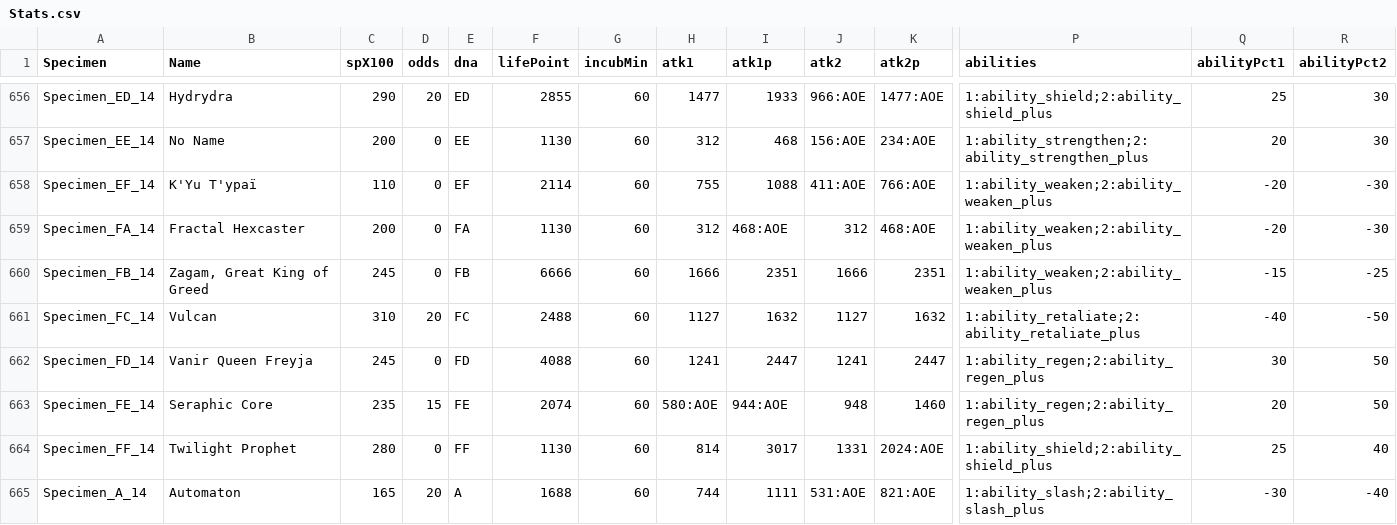
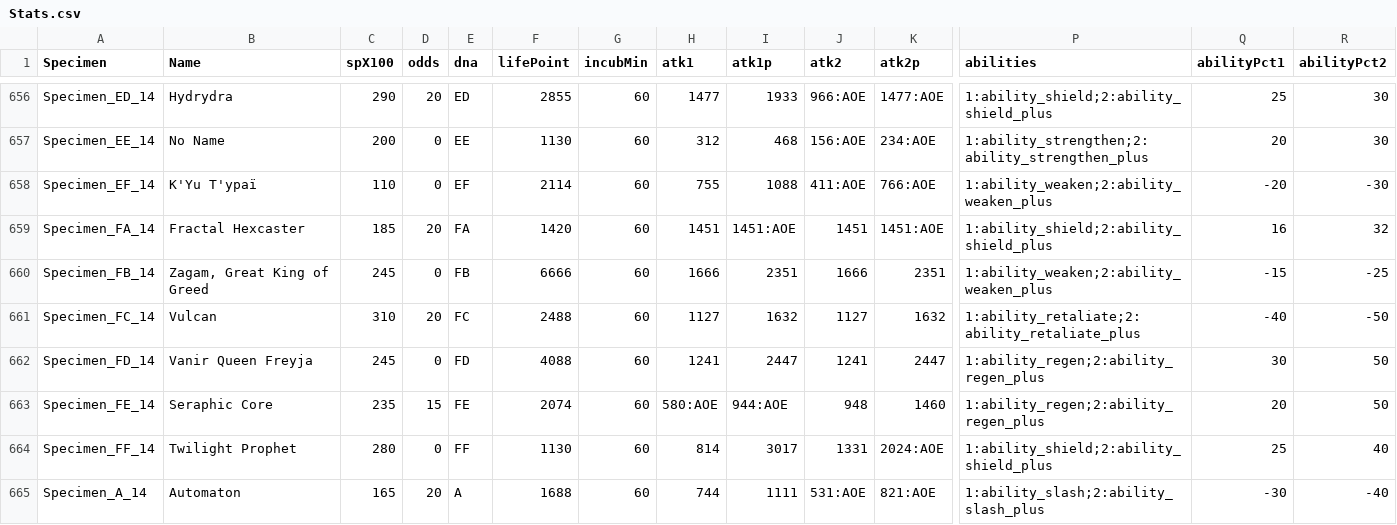
Before and after one commit to GalaxyDegen01/dbmgrouplabs, a CSV file: Stats.csv, drawn as a sheet; only a part is shown, gaps mark what is left out; the diff names each change by its address in the sheet, - before the commit and + after, or states it on an @@ line.

Commit message:
Update Stats.csv

```diff
--- a/Stats.csv
+++ b/Stats.csv
-C659 (spX100): 200
+C659 (spX100): 185
-D659 (odds): 0
+D659 (odds): 20
-F659 (lifePoint): 1130
+F659 (lifePoint): 1420
-H659 (atk1): 312
+H659 (atk1): 1451
-I659 (atk1p): 468:AOE
+I659 (atk1p): 1451:AOE
-J659 (atk2): 312
+J659 (atk2): 1451
-K659 (atk2p): 468:AOE
+K659 (atk2p): 1451:AOE
-P659 (abilities): 1:ability_weaken;2:ability_weaken_plus
+P659 (abilities): 1:ability_shield;2:ability_shield_plus
-Q659 (abilityPct1): -20
+Q659 (abilityPct1): 16
-R659 (abilityPct2): -30
+R659 (abilityPct2): 32
```
